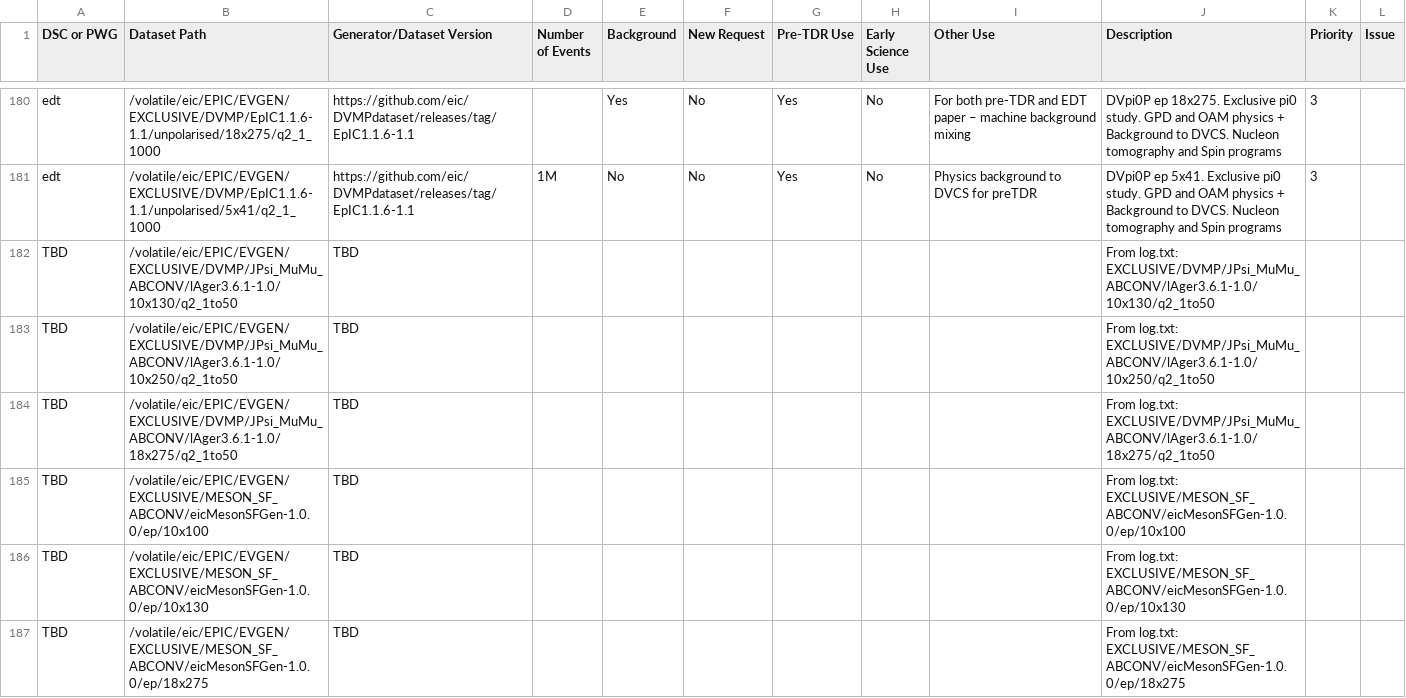
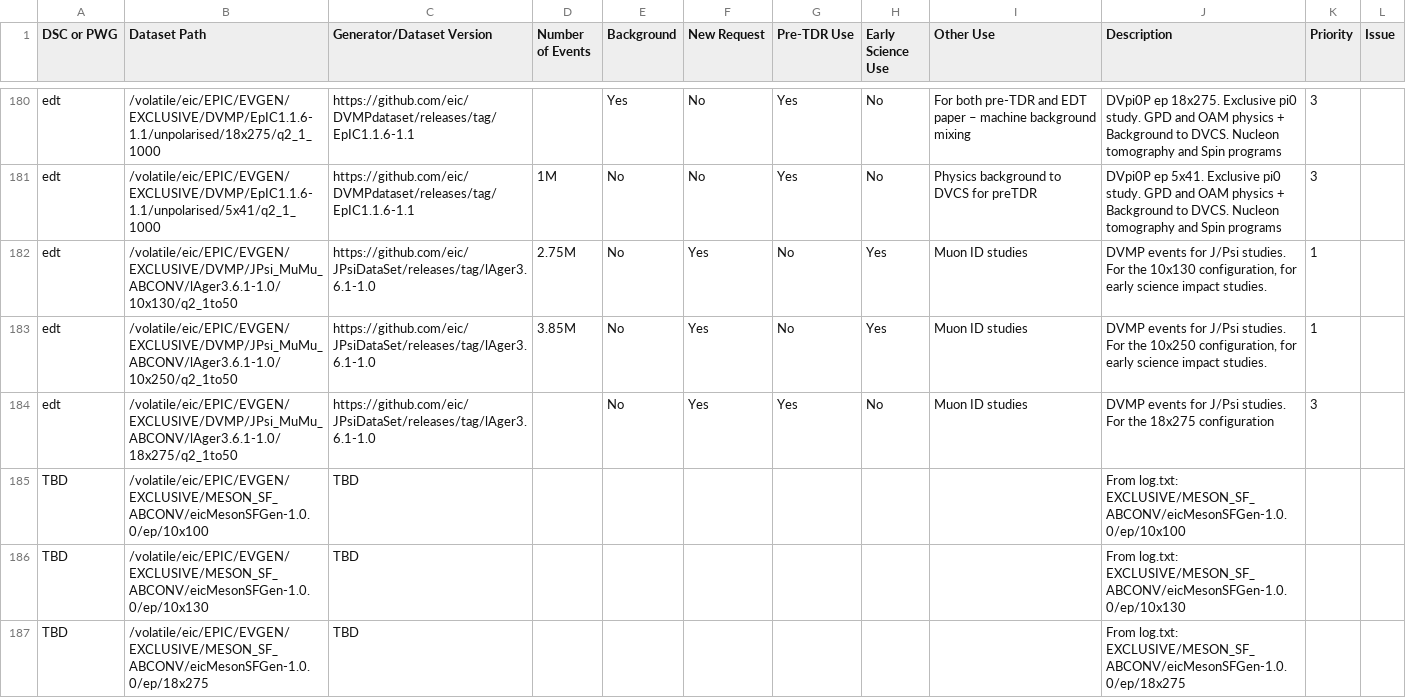
Before and after one commit to eic/epic-prod, a CSV file: docs/_data/datasets.csv, drawn as a sheet; only a part is shown, gaps mark what is left out; removed rows and columns are numbered as before the commit, all else as after; the diff names each change by its address in the sheet, - before the commit and + after, or states it on an @@ line.

```diff
--- a/docs/_data/datasets.csv
+++ b/docs/_data/datasets.csv
-row 182: TBD | /volatile/eic/EPIC/EVGEN/EXCLUSIVE/DVMP/JPsi_MuMu_ABCONV/lAger3.6.1-1.0/10x130/q2_1to50 | TBD |  |  |  |  |  |  | From log.txt: EXCLUSIVE/DVMP/JPsi_MuMu_ABCONV/lAger3.6.1-1.0/10x130/q2_1to50
-row 183: TBD | /volatile/eic/EPIC/EVGEN/EXCLUSIVE/DVMP/JPsi_MuMu_ABCONV/lAger3.6.1-1.0/10x250/q2_1to50 | TBD |  |  |  |  |  |  | From log.txt: EXCLUSIVE/DVMP/JPsi_MuMu_ABCONV/lAger3.6.1-1.0/10x250/q2_1to50
-row 184: TBD | /volatile/eic/EPIC/EVGEN/EXCLUSIVE/DVMP/JPsi_MuMu_ABCONV/lAger3.6.1-1.0/18x275/q2_1to50 | TBD |  |  |  |  |  |  | From log.txt: EXCLUSIVE/DVMP/JPsi_MuMu_ABCONV/lAger3.6.1-1.0/18x275/q2_1to50
+row 182: edt | /volatile/eic/EPIC/EVGEN/EXCLUSIVE/DVMP/JPsi_MuMu_ABCONV/lAger3.6.1-1.0/10x130/q2_1to50 | https://github.com/eic/JPsiDataSet/releases/tag/lAger3.6.1-1.0 | 2.75M | No | Yes | No | Yes | Muon ID studies | DVMP events for J/Psi studies. For the 10x130 configuration, for early science impact studies. | 1
+row 183: edt | /volatile/eic/EPIC/EVGEN/EXCLUSIVE/DVMP/JPsi_MuMu_ABCONV/lAger3.6.1-1.0/10x250/q2_1to50 | https://github.com/eic/JPsiDataSet/releases/tag/lAger3.6.1-1.0 | 3.85M | No | Yes | No | Yes | Muon ID studies | DVMP events for J/Psi studies. For the 10x250 configuration, for early science impact studies. | 1
+row 184: edt | /volatile/eic/EPIC/EVGEN/EXCLUSIVE/DVMP/JPsi_MuMu_ABCONV/lAger3.6.1-1.0/18x275/q2_1to50 | https://github.com/eic/JPsiDataSet/releases/tag/lAger3.6.1-1.0 |  | No | Yes | Yes | No | Muon ID studies | DVMP events for J/Psi studies. For the 18x275 configuration | 3
```
